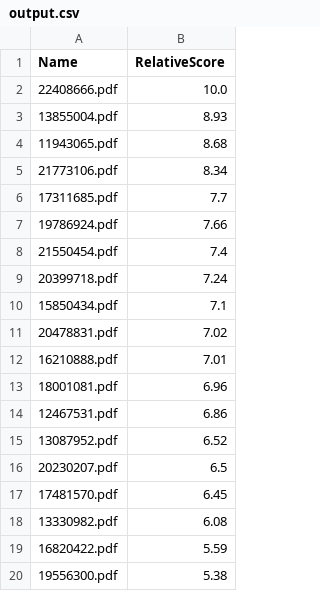
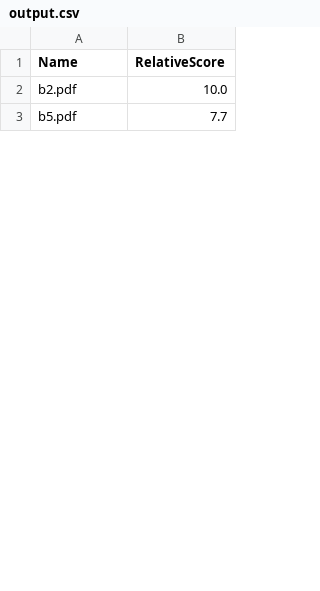
Before and after one commit to MaheshSyamK/ResumeRanking, a CSV file: results/output.csv, drawn as a sheet; only a part is shown; the diff covers the shown part only.

```diff
--- a/results/output.csv
+++ b/results/output.csv
@@ -1,20 +1,3 @@
 Name,RelativeScore
-22408666.pdf,10.0
-13855004.pdf,8.93
-11943065.pdf,8.68
-21773106.pdf,8.34
-17311685.pdf,7.7
-19786924.pdf,7.66
-21550454.pdf,7.4
-20399718.pdf,7.24
-15850434.pdf,7.1
-20478831.pdf,7.02
-16210888.pdf,7.01
-18001081.pdf,6.96
-12467531.pdf,6.86
-13087952.pdf,6.52
-20230207.pdf,6.5
-17481570.pdf,6.45
-13330982.pdf,6.08
-16820422.pdf,5.59
-19556300.pdf,5.38
+b2.pdf,10.0
+b5.pdf,7.7
```
Also changed, not shown: 14 added rows, 25 removed rows and 6 edited cells elsewhere in this file, 26 other files.
